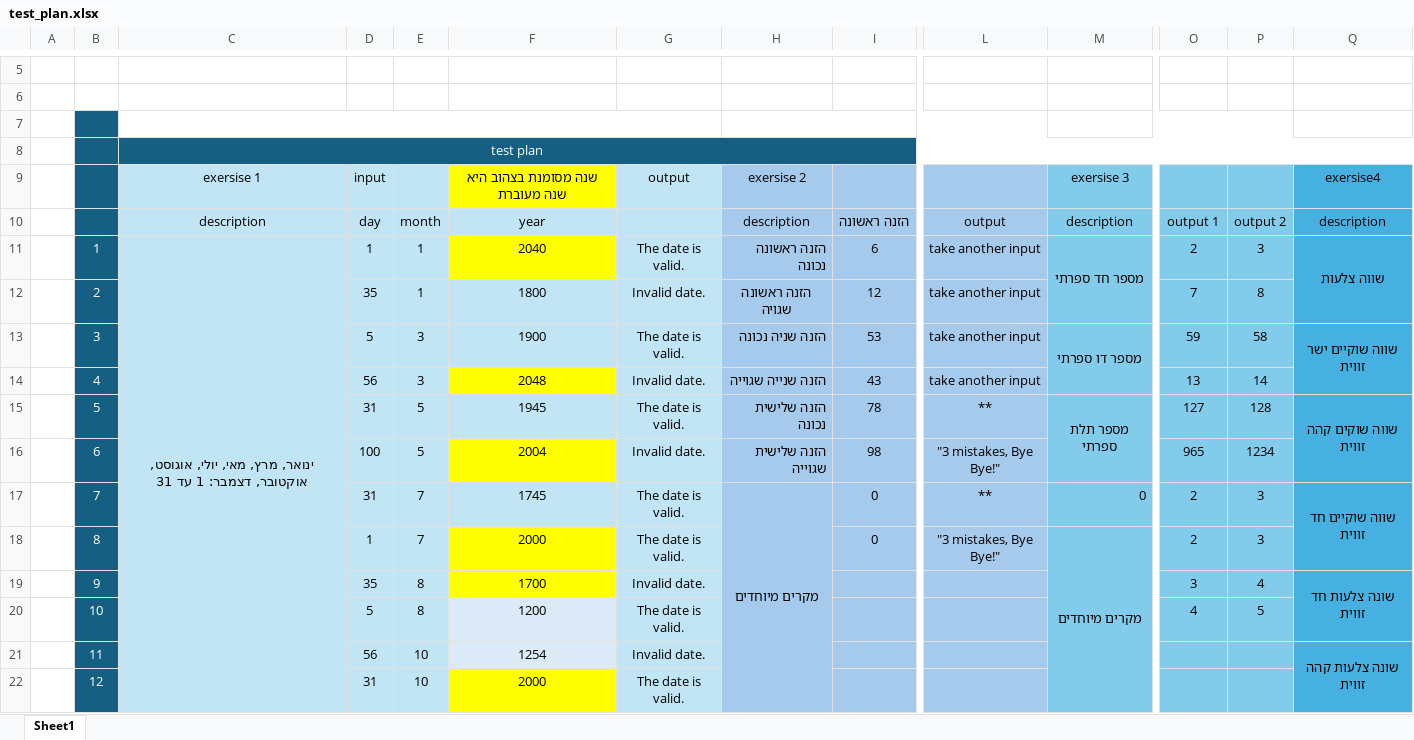
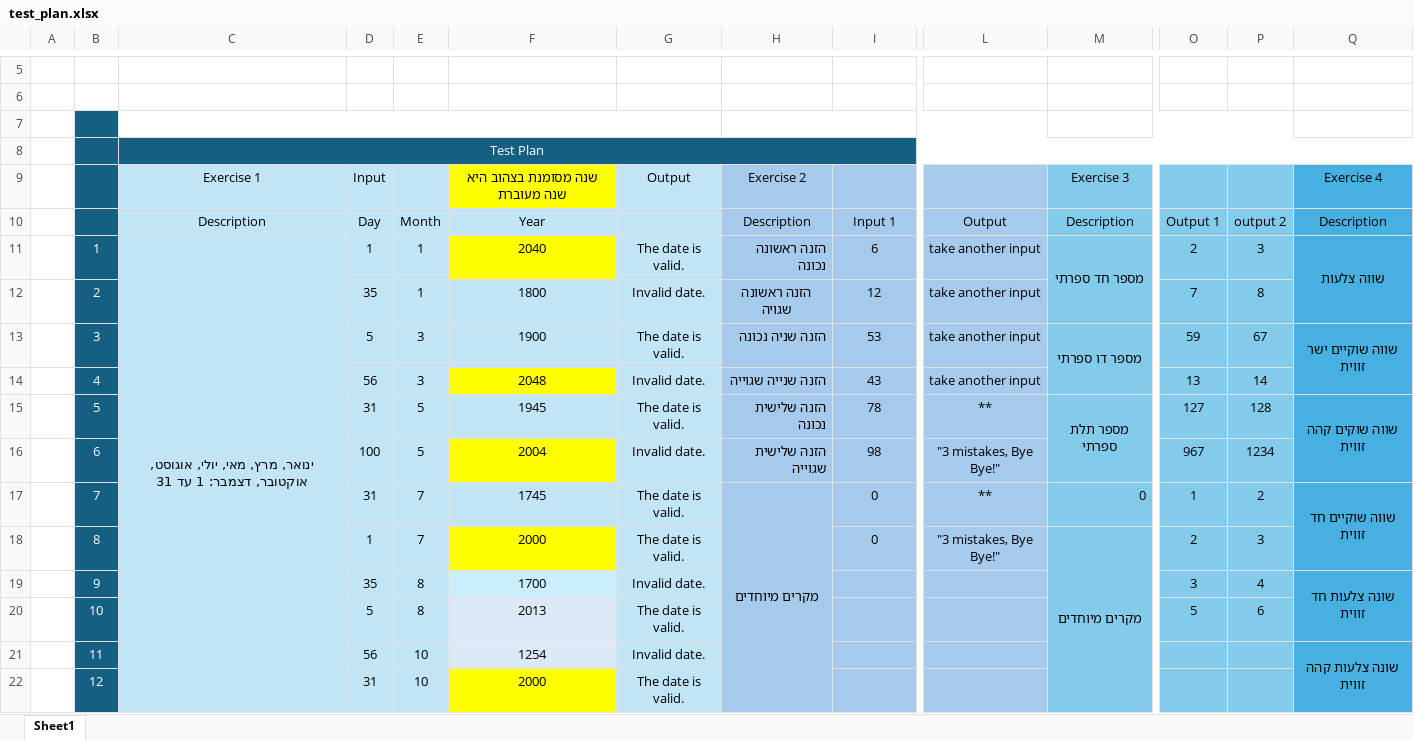
Before and after one commit to CarmiF/Python_basics_class, an Excel workbook: HW1/test_plan.xlsx, sheet Sheet1, drawn as a sheet; only a part is shown, gaps mark what is left out; values as stored, in another font and other column widths than the file's, no borders; removed rows and columns are numbered as before the commit, all else as after; rows hold the shown columns only; the diff covers the shown part only; the diff names each change by its address in the sheet, - before the commit and + after, or states it on an @@ line.

```diff
--- a/HW1/test_plan.xlsx (sheet Sheet1)
+++ b/HW1/test_plan.xlsx (sheet Sheet1)
-C8: test plan
+C8: Test Plan
-C9: exersise 1
+C9: Exercise 1
-D9: input
+D9: Input
-G9: output
+G9: Output
-H9: exersise 2
+H9: Exercise 2
-M9: exersise 3
+M9: Exercise 3
-Q9: exersise4
+Q9: Exercise 4
-row 10:  |  | description | day | month | year |  | description | הזנה ראשונה | output | description | output 1 | output 2 | description
+row 10:  |  | Description | Day | Month | Year |  | Description | Input 1 | Output | Description | Output 1 | output 2 | Description
-P13: 58
+P13: 67
-O16: 965
+O16: 967
-O17: 2
+O17: 1
-P17: 3
+P17: 2
-F19 fill: #FFFF00
+F19 fill: #CAEEFB
-F20: 1200
+F20: 2013
-O20: 4
+O20: 5
-P20: 5
+P20: 6
```
Also changed, not shown: 2 added rows, 6 edited cells and merged cells elsewhere in this sheet, 1 other file.
